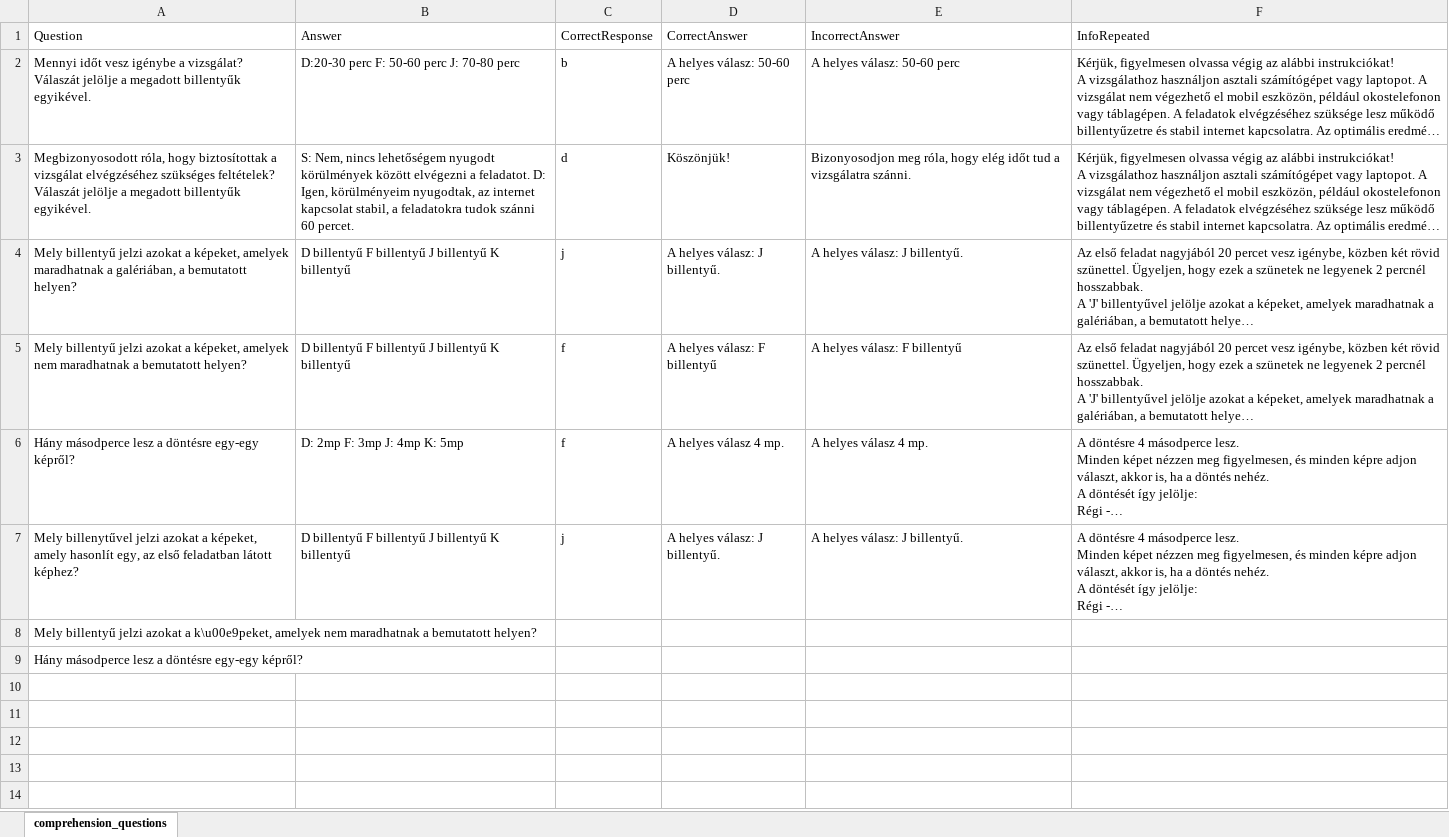
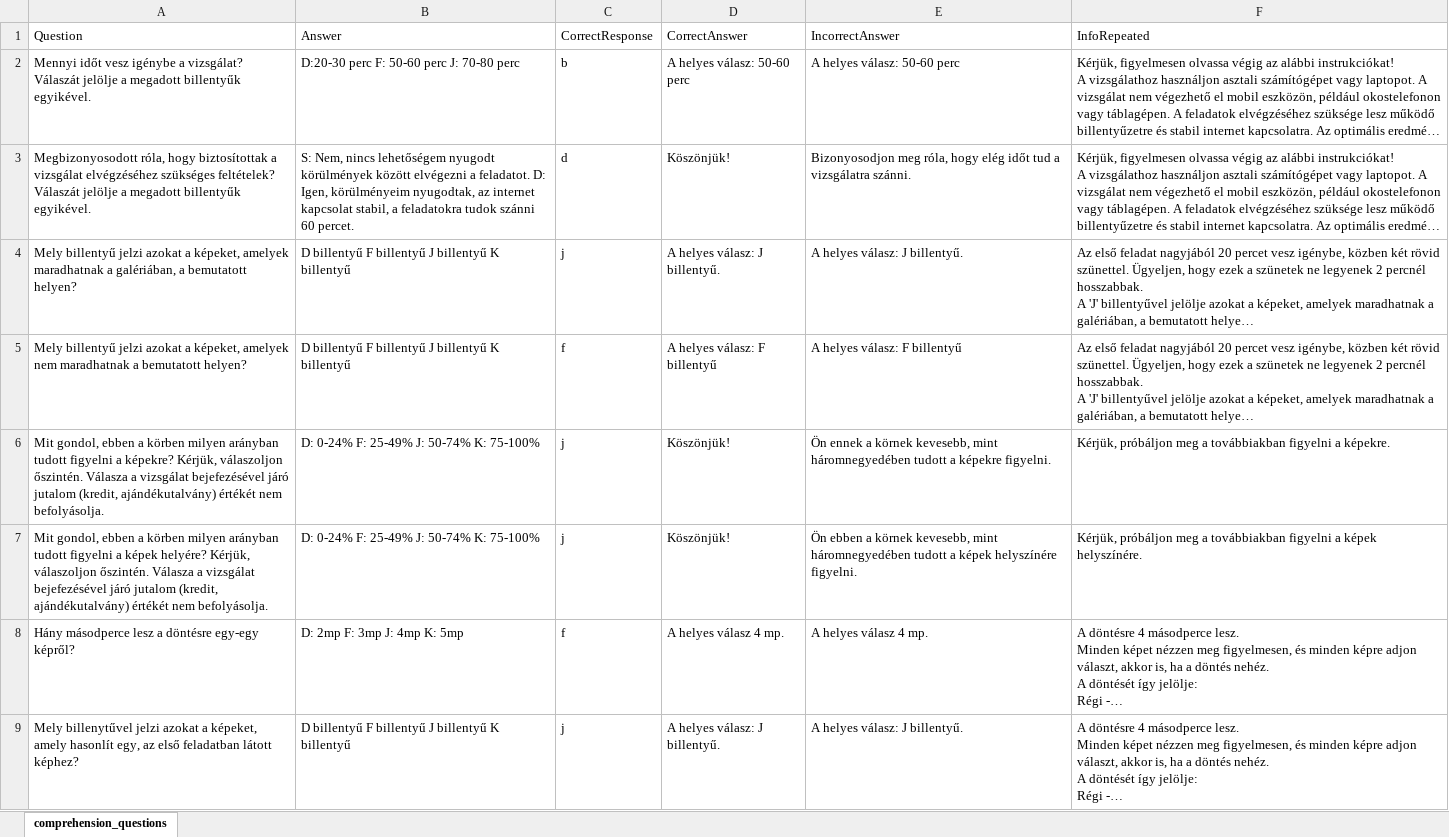
Before and after one commit to IlyesAlex/TerKepEsz_Online, an Excel workbook: html/resources/stimuli_tables/comprehension_questions.xlsx, sheet comprehension_questions, drawn as a sheet; only a part is shown; the shorter side is filled out with more unchanged rows; long unchanged cells end in …; values as stored, in another font and other column widths than the file's, no borders; the diff names each change by its address in the sheet, - before the commit and + after, or states it on an @@ line.

```diff
--- a/html/resources/stimuli_tables/comprehension_questions.xlsx (sheet comprehension_questions)
+++ b/html/resources/stimuli_tables/comprehension_questions.xlsx (sheet comprehension_questions)
+row 6: Mit gondol, ebben a körben milyen arányban tudott figyelni a képekre? Kérjük, válaszoljon őszintén. Válasza a vizsgálat bejefezésével járó jutalom (kredit, ajándékutalvány) értékét nem befolyásolja. | D: 0-24% F: 25-49% J: 50-74% K: 75-100% | j | Köszönjük! | Ön ennek a körnek kevesebb, mint háromnegyedében tudott a képekre figyelni. | Kérjük, próbáljon meg a továbbiakban figyelni a képekre.
+row 7: Mit gondol, ebben a körben milyen arányban tudott figyelni a képek helyére? Kérjük, válaszoljon őszintén. Válasza a vizsgálat bejefezésével járó jutalom (kredit, ajándékutalvány) értékét nem befolyásolja. | D: 0-24% F: 25-49% J: 50-74% K: 75-100% | j | Köszönjük! | Ön ebben a körnek kevesebb, mint háromnegyedében tudott a képek helyszínére figyelni. | Kérjük, próbáljon meg a továbbiakban figyelni a képek helyszínére.
```
Also changed, not shown: stimuli_tables/comprehension_questions.xlsx, 11 other files.
